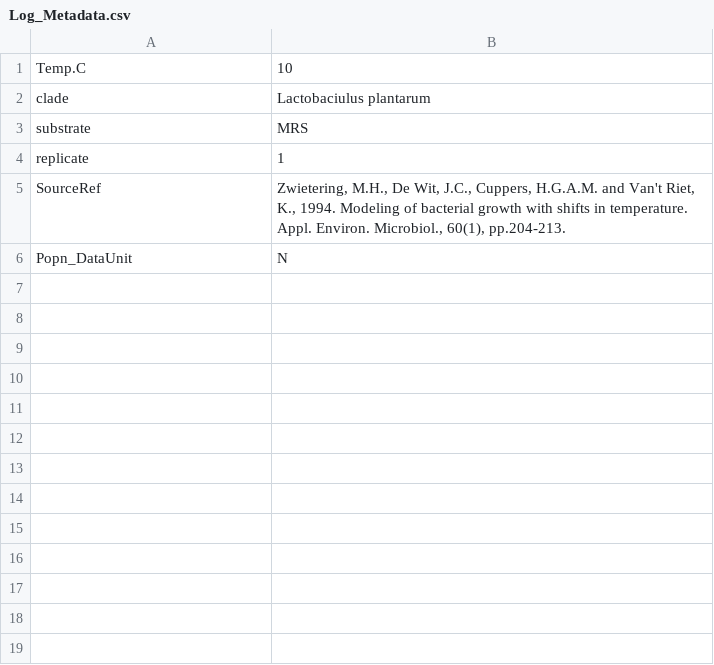
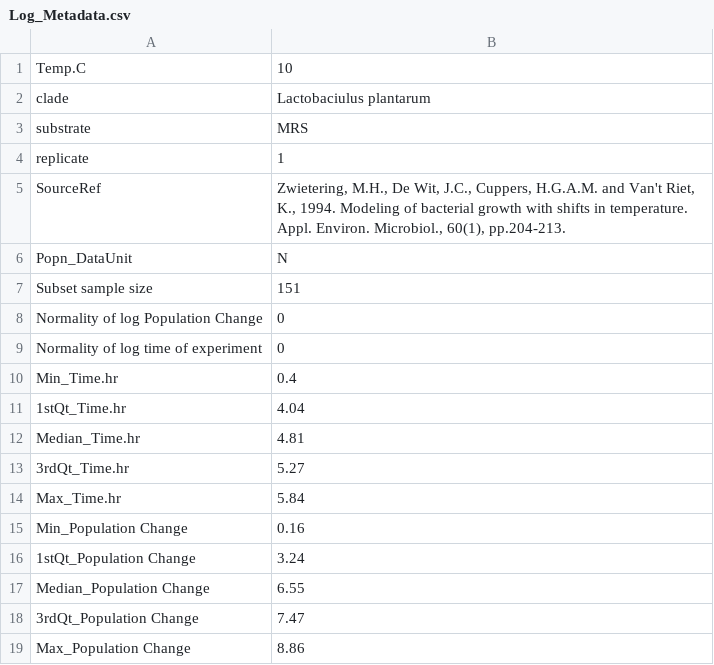
Before and after one commit to ph-u/CMEE_ph-u, a CSV file: MiniProject/results/Log_Metadata.csv, drawn as a sheet; the diff names each change by its address in the sheet, - before the commit and + after, or states it on an @@ line.

```diff
--- a/MiniProject/results/Log_Metadata.csv
+++ b/MiniProject/results/Log_Metadata.csv
+row 7: Subset sample size | 151
+row 8: Normality of log Population Change | 0
+row 9: Normality of log time of experiment | 0
+row 10: Min_Time.hr | 0.4
+row 11: 1stQt_Time.hr | 4.04
+row 12: Median_Time.hr | 4.81
+row 13: 3rdQt_Time.hr | 5.27
+row 14: Max_Time.hr | 5.84
+row 15: Min_Population Change | 0.16
+row 16: 1stQt_Population Change | 3.24
+row 17: Median_Population Change | 6.55
+row 18: 3rdQt_Population Change | 7.47
+row 19: Max_Population Change | 8.86
```
Also changed, not shown: 6 other files.
